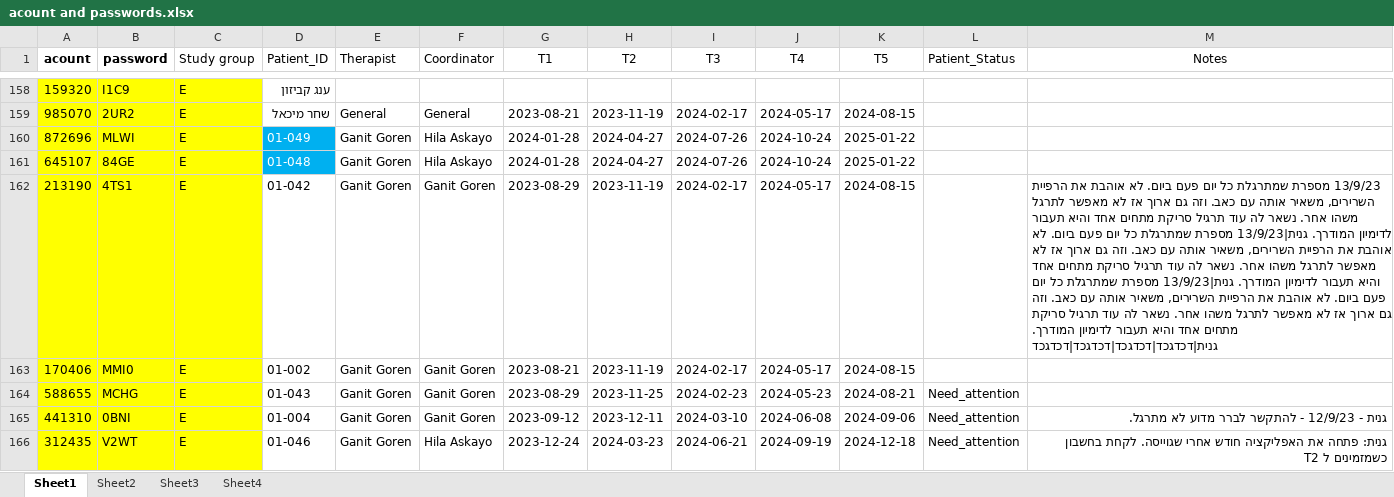
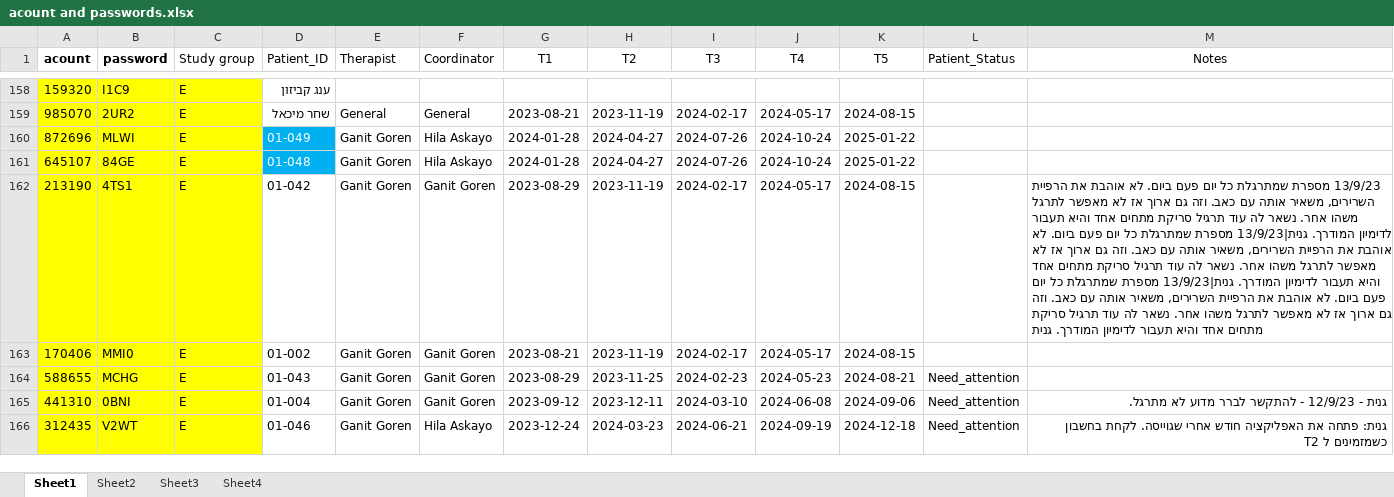
Before and after one commit to ozseadia/COBIMINDEX, an Excel workbook: Data/acount and passwords.xlsx, sheet Sheet1, drawn as a sheet; only a part is shown, gaps mark what is left out; values as stored, in another font and other column widths than the file's, no borders; the diff covers the shown part only; the diff names each change by its address in the sheet, - before the commit and + after, or states it on an @@ line.

Commit message:
Submit text
Notes with dates and new line

```diff
--- a/Data/acount and passwords.xlsx (sheet Sheet1)
+++ b/Data/acount and passwords.xlsx (sheet Sheet1)
-M162 (Notes): …לדימיון המודרך. גנית|דכדגכד|דכדגכד|דכדגכד|דכדגכד
+M162 (Notes): …לדימיון המודרך. גנית
```
Also changed, not shown: 2 edited cells elsewhere in this sheet, 2 other files.
